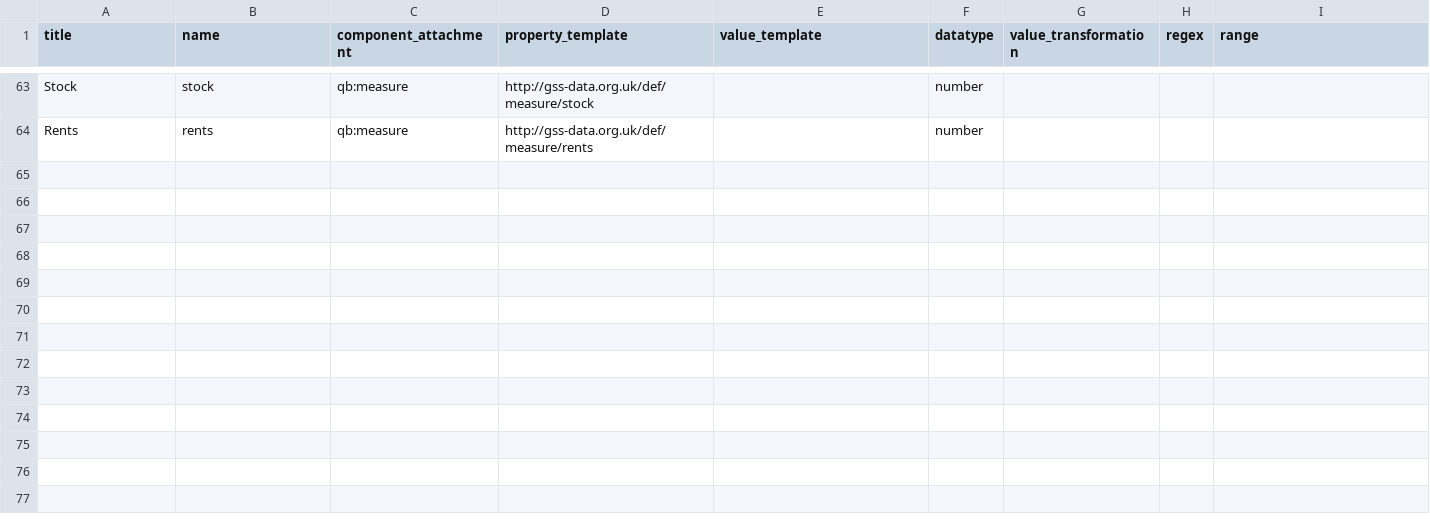
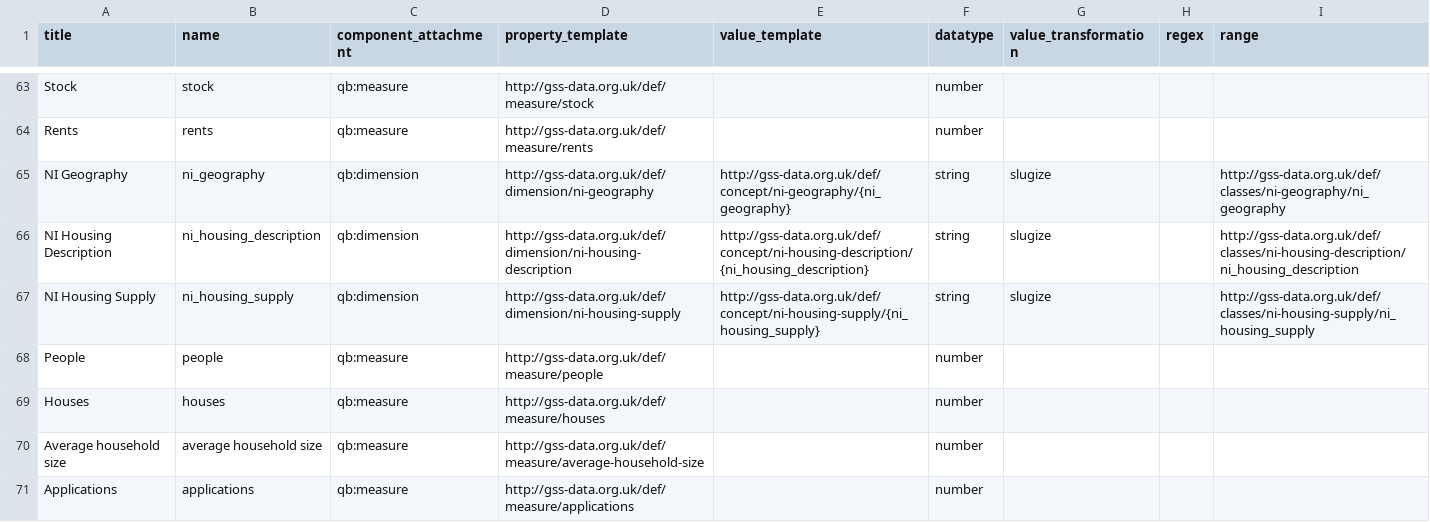
Before and after one commit to GSS-Cogs/family-affordable-housing, a CSV file: reference/columns.csv, drawn as a sheet; only a part is shown, gaps mark what is left out.

Commit message:
DCIN Supply coodes

```diff
--- a/reference/columns.csv
+++ b/reference/columns.csv
@@ -64 +64,8 @@ Stock,stock,qb:measure,http://gss-data.org.uk/def/measure/stock,,number,,,
 Rents,rents,qb:measure,http://gss-data.org.uk/def/measure/rents,,number,,,
+NI Geography,ni_geography,qb:dimension,http://gss-data.org.uk/def/dimension/ni-geography,http://gss-data.org.uk/def/concept/ni-geography/{ni_geography},string,slugize,,http://gss-data.org.uk/def/classes/ni-geography/ni_geography
+NI Housing Description,ni_housing_description,qb:dimension,http://gss-data.org.uk/def/dimension/ni-housing-description,http://gss-data.org.uk/def/concept/ni-housing-description/{ni_housing_description},string,slugize,,http://gss-data.org.uk/def/classes/ni-housing-description/ni_housing_description
+NI Housing Supply,ni_housing_supply,qb:dimension,http://gss-data.org.uk/def/dimension/ni-housing-supply,http://gss-data.org.uk/def/concept/ni-housing-supply/{ni_housing_supply},string,slugize,,http://gss-data.org.uk/def/classes/ni-housing-supply/ni_housing_supply
+People,people,qb:measure,http://gss-data.org.uk/def/measure/people,,number,,,
+Houses,houses,qb:measure,http://gss-data.org.uk/def/measure/houses,,number,,,
+Average household size,average household size,qb:measure,http://gss-data.org.uk/def/measure/average-household-size,,number,,,
+Applications,applications,qb:measure,http://gss-data.org.uk/def/measure/applications,,number,,,
```
Also changed, not shown: reference/components.csv, 1 other file.
